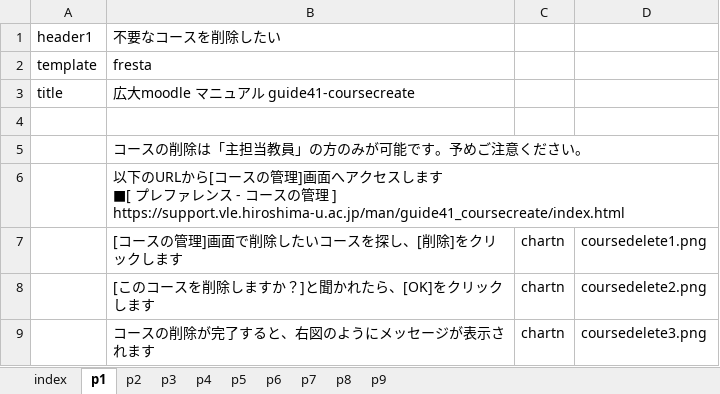
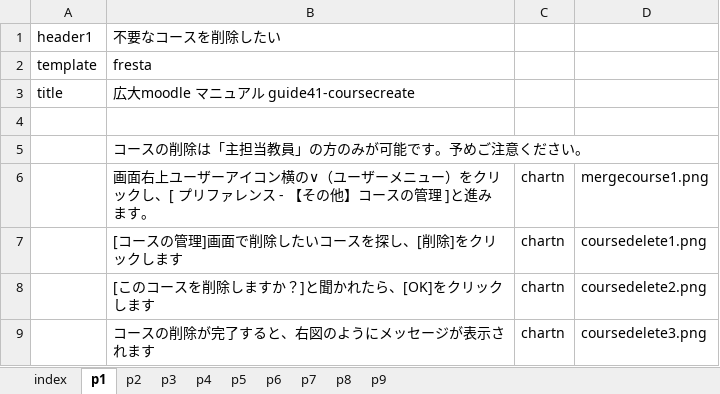
Before and after one commit to imc-lms-adm/support-vle-man, an Excel workbook: guide41_coursecreate.xlsx, sheet p1, drawn as a sheet; values as stored, in another font and other column widths than the file's, no borders; removed rows and columns are numbered as before the commit, all else as after; ↵ is a line break in a cell; the diff names each change by its address in the sheet, - before the commit and + after, or states it on an @@ line.

```diff
--- a/guide41_coursecreate.xlsx (sheet p1)
+++ b/guide41_coursecreate.xlsx (sheet p1)
-row 6:  | 以下のURLから[コースの管理]画面へアクセスします ↵ ■[ プレファレンス - コースの管理 ] ↵ https://support.vle.hiroshima-u.ac.jp/man/guide41_coursecreate/index.html
+row 6:  | 画面右上ユーザーアイコン横の∨（ユーザーメニュー）をクリックし、[ プリファレンス - 【その他】コースの管理 ]と進みます。 | chartn | mergecourse1.png
```
Also changed, not shown: sheet p7.
